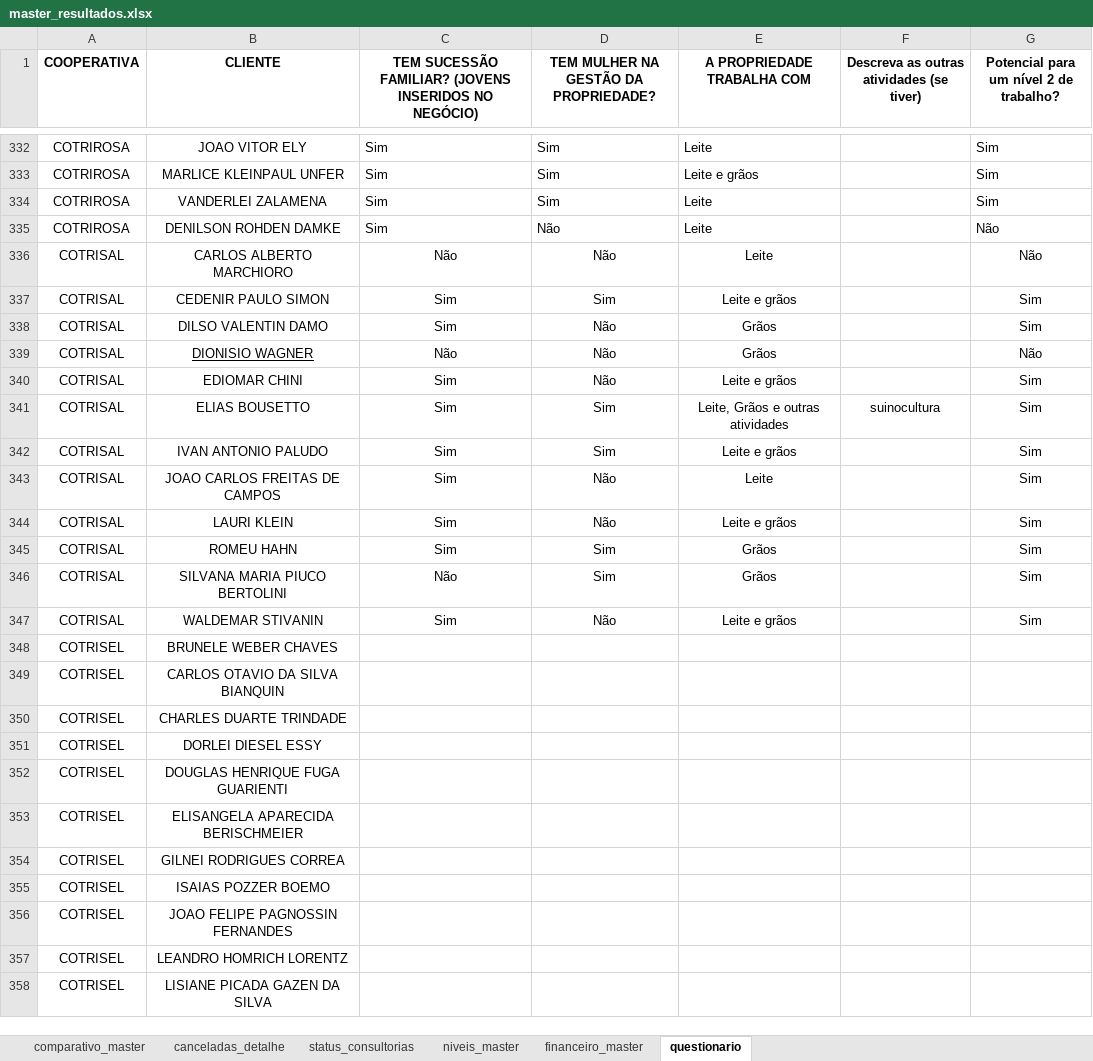
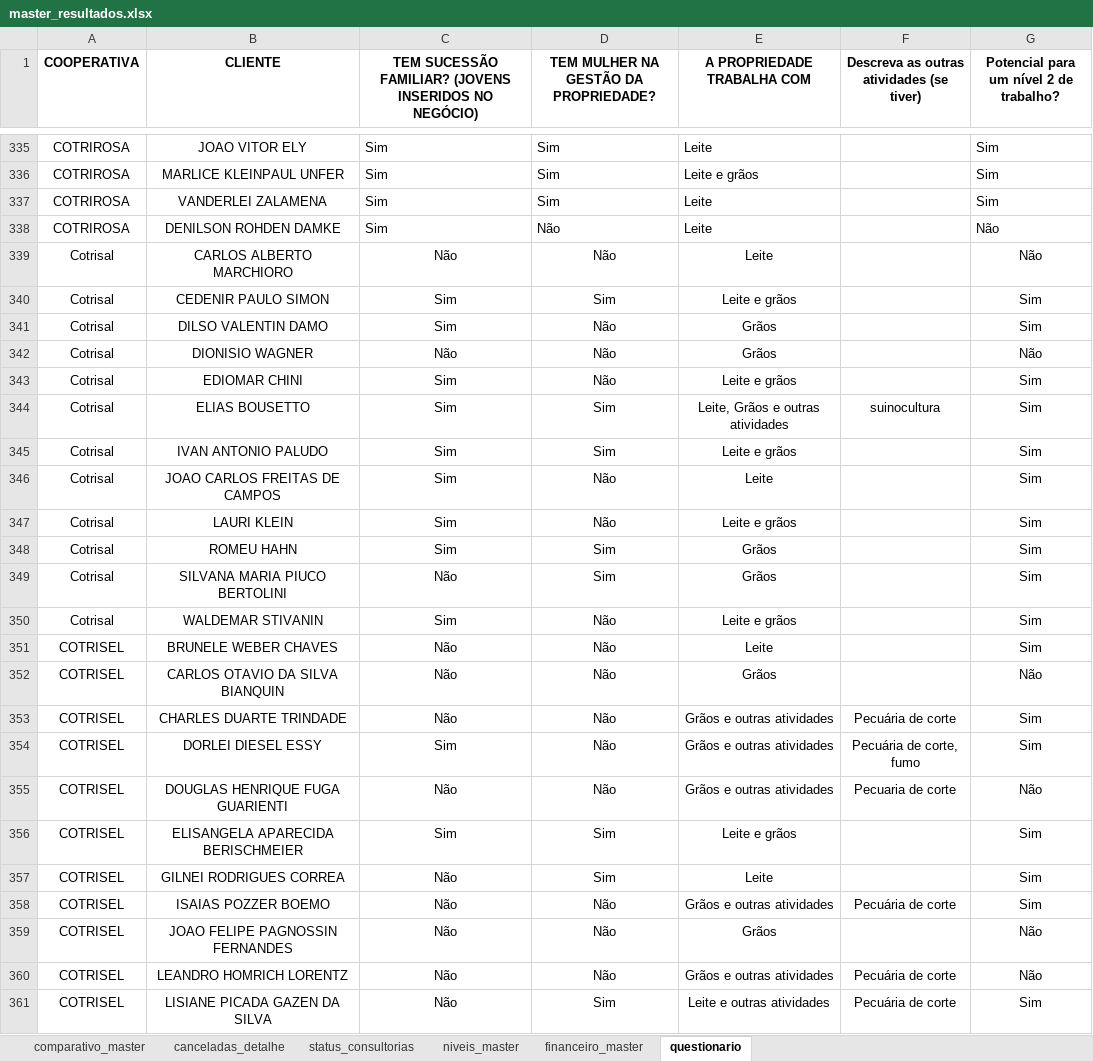
Before and after one commit to ricardosaran/EP-PROPRIEDADE-DIGITAL, an Excel workbook: master_resultados.xlsx, sheet questionario, drawn as a sheet; only a part is shown, gaps mark what is left out; values as stored, in another font and other column widths than the file's, no borders; conditional formats not drawn; addresses are those after the commit; the diff covers the shown part only; the diff names each change by its address in the sheet, - before the commit and + after, or states it on an @@ line.

Commit message:
Add files via upload

```diff
--- a/master_resultados.xlsx (sheet questionario)
+++ b/master_resultados.xlsx (sheet questionario)
-A339:A350 (COOPERATIVA): COTRISAL
+A339:A350 (COOPERATIVA): Cotrisal
-B342 underline: on
+B342 underline: off
-C351:C353: (empty)
+C351:C353: Não
-D351:D355: (empty)
+D351:D355: Não
-E351 (A PROPRIEDADE TRABALHA COM): (empty)
+E351 (A PROPRIEDADE TRABALHA COM): Leite
-G351: (empty)
+G351: Sim
-E352 (A PROPRIEDADE TRABALHA COM): (empty)
+E352 (A PROPRIEDADE TRABALHA COM): Grãos
-G352: (empty)
+G352: Não
-E353:E355 (A PROPRIEDADE TRABALHA COM): (empty)
+E353:E355 (A PROPRIEDADE TRABALHA COM): Grãos e outras atividades
-F353: (empty)
+F353: Pecuária de corte
-G353:G354: (empty)
+G353:G354: Sim
-C354: (empty)
+C354: Sim
-F354: (empty)
+F354: Pecuária de corte, fumo
-C355: (empty)
+C355: Não
-F355: (empty)
+F355: Pecuaria de corte
-G355: (empty)
+G355: Não
-C356: (empty)
+C356: Sim
-D356:D357: (empty)
+D356:D357: Sim
-E356 (A PROPRIEDADE TRABALHA COM): (empty)
+E356 (A PROPRIEDADE TRABALHA COM): Leite e grãos
-G356:G358: (empty)
+G356:G358: Sim
-C357:C361: (empty)
+C357:C361: Não
-E357 (A PROPRIEDADE TRABALHA COM): (empty)
+E357 (A PROPRIEDADE TRABALHA COM): Leite
-D358:D360: (empty)
+D358:D360: Não
-E358 (A PROPRIEDADE TRABALHA COM): (empty)
+E358 (A PROPRIEDADE TRABALHA COM): Grãos e outras atividades
-F358: (empty)
+F358: Pecuária de corte
-E359 (A PROPRIEDADE TRABALHA COM): (empty)
+E359 (A PROPRIEDADE TRABALHA COM): Grãos
-G359:G360: (empty)
+G359:G360: Não
-E360 (A PROPRIEDADE TRABALHA COM): (empty)
+E360 (A PROPRIEDADE TRABALHA COM): Grãos e outras atividades
-F360:F361: (empty)
+F360:F361: Pecuária de corte
-D361: (empty)
+D361: Sim
-E361 (A PROPRIEDADE TRABALHA COM): (empty)
+E361 (A PROPRIEDADE TRABALHA COM): Leite e outras atividades
-G361: (empty)
+G361: Sim
```
Also changed, not shown: 3 added rows, 3 removed rows and 277 edited cells elsewhere in this sheet.
